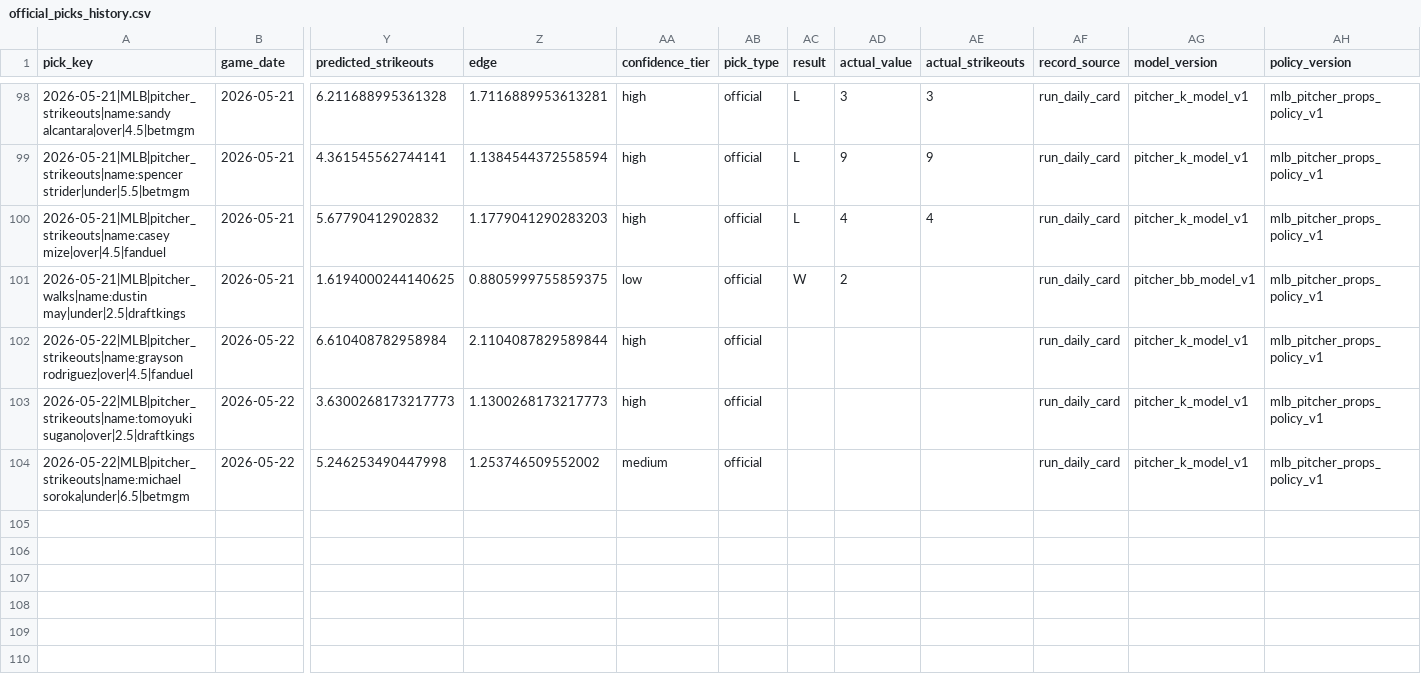
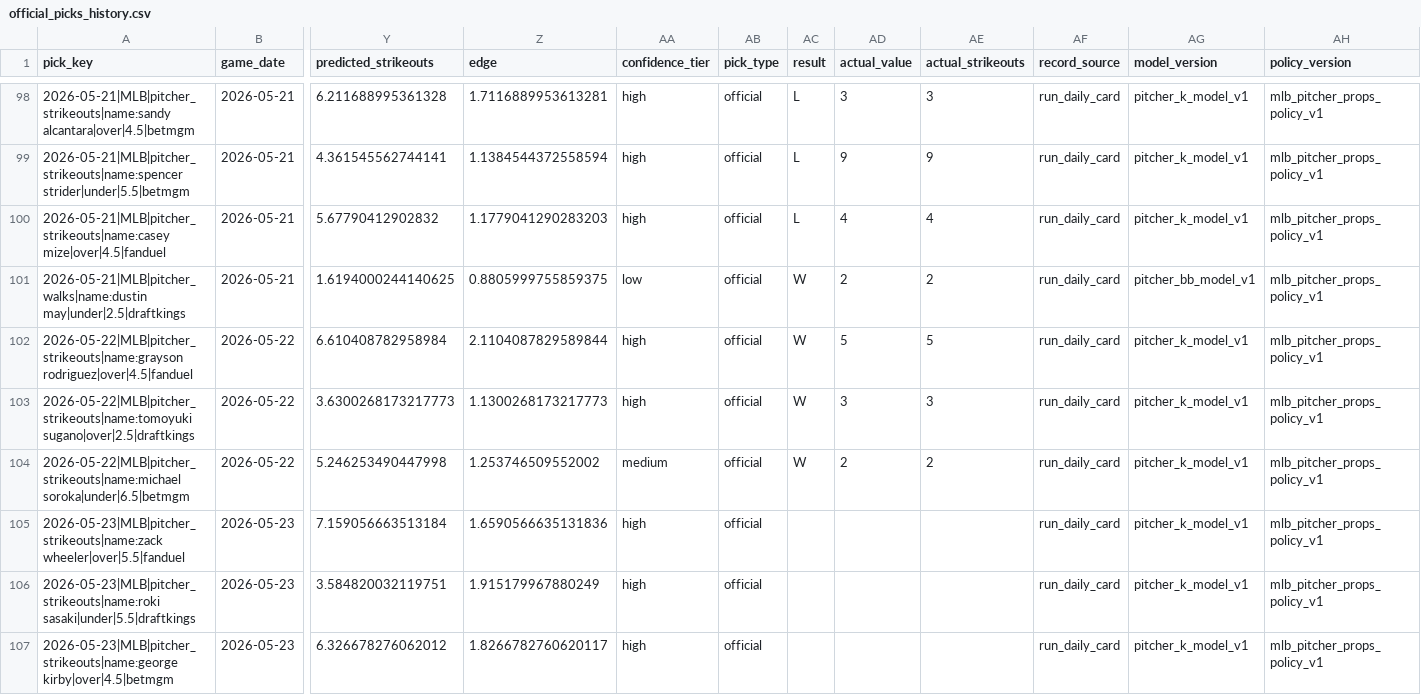
Before and after one commit to Ethrogo/proGramble, a CSV file: MLB/data/tracking/official_picks_history.csv, drawn as a sheet; only a part is shown, gaps mark what is left out; rows hold the shown columns only; the diff names each change by its address in the sheet, - before the commit and + after, or states it on an @@ line.

```diff
--- a/MLB/data/tracking/official_picks_history.csv
+++ b/MLB/data/tracking/official_picks_history.csv
-AE101 (actual_strikeouts): (empty)
+AE101 (actual_strikeouts): 2
-AC102:AC104 (result): (empty)
+AC102:AC104 (result): W
-AD102 (actual_value): (empty)
+AD102 (actual_value): 5
-AE102 (actual_strikeouts): (empty)
+AE102 (actual_strikeouts): 5
-AD103 (actual_value): (empty)
+AD103 (actual_value): 3
-AE103 (actual_strikeouts): (empty)
+AE103 (actual_strikeouts): 3
-AD104 (actual_value): (empty)
+AD104 (actual_value): 2
-AE104 (actual_strikeouts): (empty)
+AE104 (actual_strikeouts): 2
+row 105: 2026-05-23|MLB|pitcher_strikeouts|name:zack wheeler|over|5.5|fanduel | 2026-05-23 | 7.159056663513184 | 1.6590566635131836 | high | official |  |  |  | run_daily_card | pitcher_k_model_v1 | mlb_pitcher_props_policy_v1
+row 106: 2026-05-23|MLB|pitcher_strikeouts|name:roki sasaki|under|5.5|draftkings | 2026-05-23 | 3.584820032119751 | 1.915179967880249 | high | official |  |  |  | run_daily_card | pitcher_k_model_v1 | mlb_pitcher_props_policy_v1
+row 107: 2026-05-23|MLB|pitcher_strikeouts|name:george kirby|over|4.5|betmgm | 2026-05-23 | 6.326678276062012 | 1.8266782760620117 | high | official |  |  |  | run_daily_card | pitcher_k_model_v1 | mlb_pitcher_props_policy_v1
```
Also changed, not shown: MLB/data/tracking/official_picks_profit_by_book.csv, MLB/data/tracking/official_picks_profit_report.csv, 5 other files.
